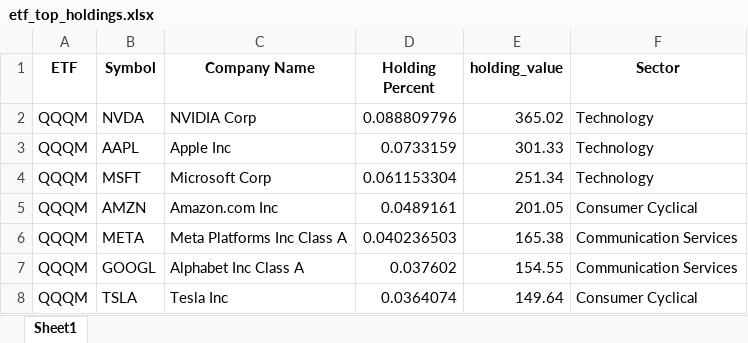
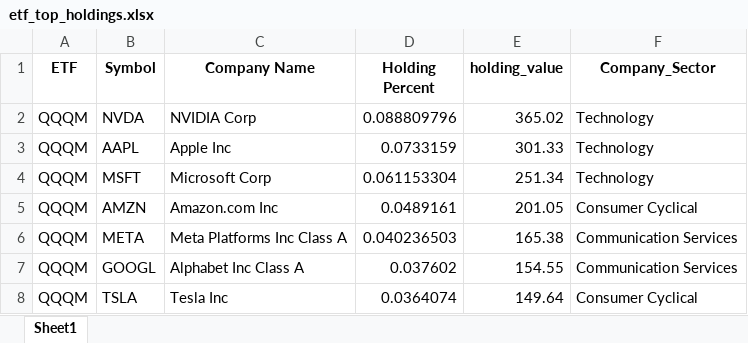
Before and after one commit to tharina11/Investment-Analytics-and-Portfolio-Management-Dashboard, an Excel workbook: etf_top_holdings.xlsx, sheet Sheet1, drawn as a sheet; only a part is shown; values as stored, in another font and other column widths than the file's, no borders; the diff names each change by its address in the sheet, - before the commit and + after, or states it on an @@ line.

Commit message:
Update sector column name

```diff
--- a/etf_top_holdings.xlsx (sheet Sheet1)
+++ b/etf_top_holdings.xlsx (sheet Sheet1)
-F1: Sector
+F1: Company_Sector
```
Also changed, not shown: 1 other file.
